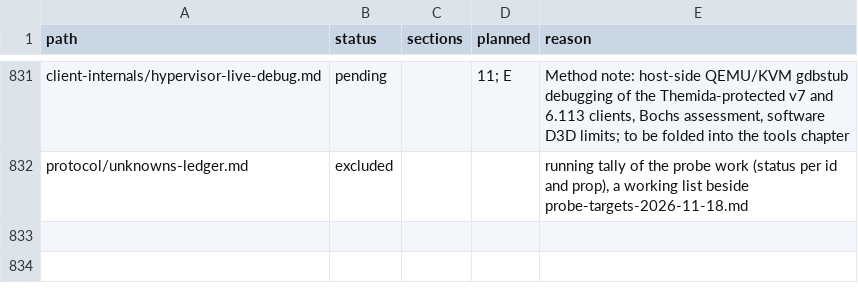
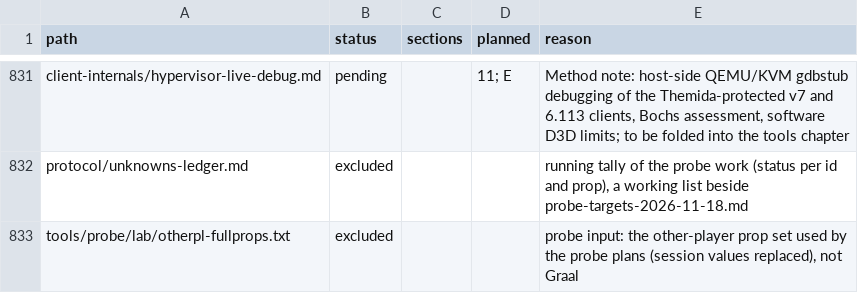
Before and after one commit to squirelworks/Graal_analysis, a TSV file: manual/sources.tsv, drawn as a sheet; only a part is shown, gaps mark what is left out.

```diff
--- a/manual/sources.tsv
+++ b/manual/sources.tsv
@@ -832 +832,2 @@ client-internals/hypervisor-live-debug.md	pending		11; E	Method note: host-side
 protocol/unknowns-ledger.md	excluded			running tally of the probe work (status per id and prop), a working list beside probe-targets-2026-11-18.md
+tools/probe/lab/otherpl-fullprops.txt	excluded			probe input: the other-player prop set used by the probe plans (session values replaced), not Graal
```
Also changed, not shown: 15 other files.
